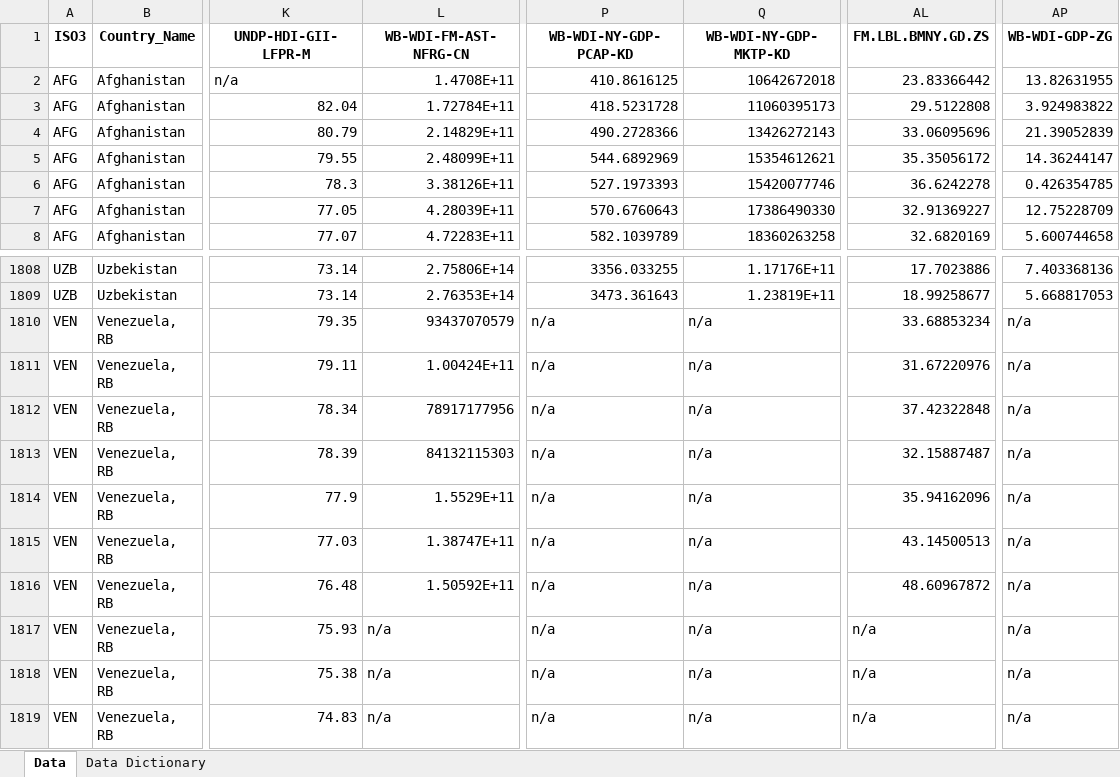
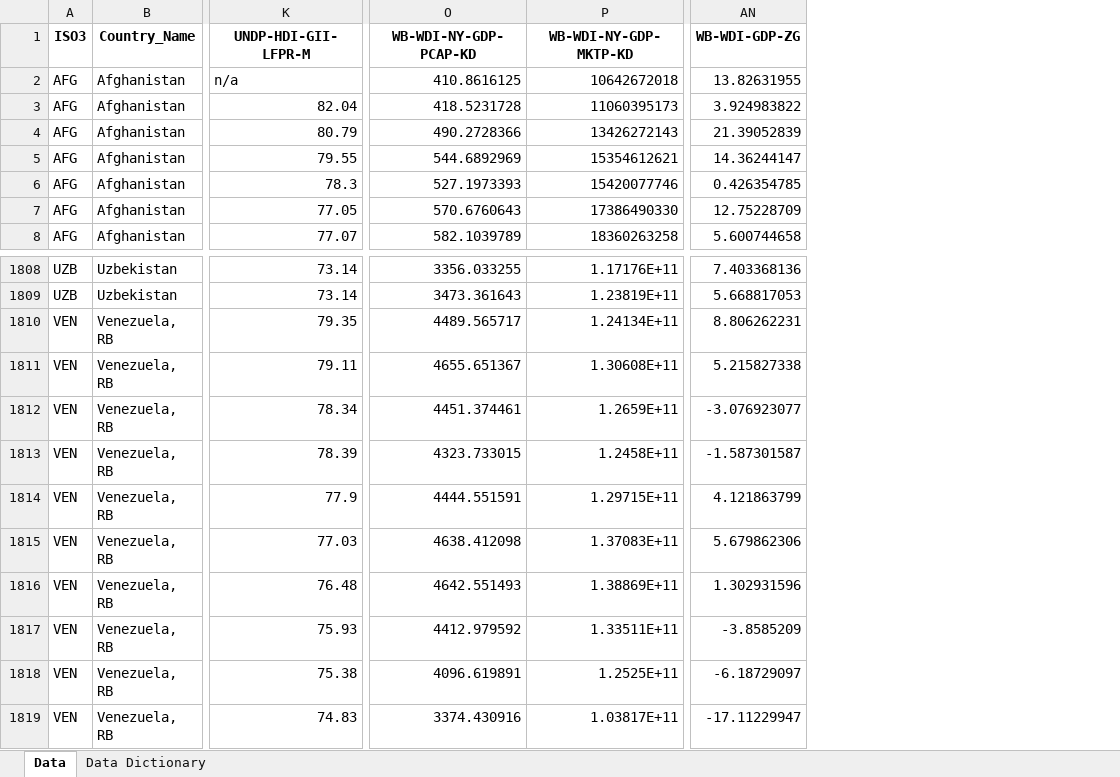
Before and after one commit to MaierMax/Explaining-Well-Being, an Excel workbook: Created DBs/Raw DBs/final_database_raw.xlsx, sheet Data, drawn as a sheet; only a part is shown, gaps mark what is left out; values as stored, in another font and other column widths than the file's, no borders; removed rows and columns are numbered as before the commit, all else as after; the diff covers the shown part only; the diff names each change by its address in the sheet, - before the commit and + after, or states it on an @@ line.

```diff
--- a/Created DBs/Raw DBs/final_database_raw.xlsx (sheet Data)
+++ b/Created DBs/Raw DBs/final_database_raw.xlsx (sheet Data)
-column L (WB-WDI-FM-AST-NFRG-CN), rows 2-8: 1.4708E+11 | 1.72784E+11 | 2.14829E+11 | 2.48099E+11 | 3.38126E+11 | 4.28039E+11 | 4.72283E+11; rows 1808-1819: 2.75806E+14 | 2.76353E+14 | 93437070579 | 1.00424E+11 | 78917177956 | 84132115303 | 1.5529E+11 | 1.38747E+11 | 1.50592E+11 | n/a | n/a | n/a
-column AL (FM.LBL.BMNY.GD.ZS), rows 2-8: 23.83366442 | 29.5122808 | 33.06095696 | 35.35056172 | 36.6242278 | 32.91369227 | 32.6820169; rows 1808-1819: 17.7023886 | 18.99258677 | 33.68853234 | 31.67220976 | 37.42322848 | 32.15887487 | 35.94162096 | 43.14500513 | 48.60967872 | n/a | n/a | n/a
-O1810 (WB-WDI-NY-GDP-PCAP-KD): n/a
+O1810 (WB-WDI-NY-GDP-PCAP-KD): 4489.565717
-P1810 (WB-WDI-NY-GDP-MKTP-KD): n/a
+P1810 (WB-WDI-NY-GDP-MKTP-KD): 1.24134E+11
-AN1810 (WB-WDI-GDP-ZG): n/a
+AN1810 (WB-WDI-GDP-ZG): 8.806262231
-O1811 (WB-WDI-NY-GDP-PCAP-KD): n/a
+O1811 (WB-WDI-NY-GDP-PCAP-KD): 4655.651367
-P1811 (WB-WDI-NY-GDP-MKTP-KD): n/a
+P1811 (WB-WDI-NY-GDP-MKTP-KD): 1.30608E+11
-AN1811 (WB-WDI-GDP-ZG): n/a
+AN1811 (WB-WDI-GDP-ZG): 5.215827338
-O1812 (WB-WDI-NY-GDP-PCAP-KD): n/a
+O1812 (WB-WDI-NY-GDP-PCAP-KD): 4451.374461
-P1812 (WB-WDI-NY-GDP-MKTP-KD): n/a
+P1812 (WB-WDI-NY-GDP-MKTP-KD): 1.2659E+11
-AN1812 (WB-WDI-GDP-ZG): n/a
+AN1812 (WB-WDI-GDP-ZG): -3.076923077
-O1813 (WB-WDI-NY-GDP-PCAP-KD): n/a
+O1813 (WB-WDI-NY-GDP-PCAP-KD): 4323.733015
-P1813 (WB-WDI-NY-GDP-MKTP-KD): n/a
+P1813 (WB-WDI-NY-GDP-MKTP-KD): 1.2458E+11
-AN1813 (WB-WDI-GDP-ZG): n/a
+AN1813 (WB-WDI-GDP-ZG): -1.587301587
-O1814 (WB-WDI-NY-GDP-PCAP-KD): n/a
+O1814 (WB-WDI-NY-GDP-PCAP-KD): 4444.551591
-P1814 (WB-WDI-NY-GDP-MKTP-KD): n/a
+P1814 (WB-WDI-NY-GDP-MKTP-KD): 1.29715E+11
-AN1814 (WB-WDI-GDP-ZG): n/a
+AN1814 (WB-WDI-GDP-ZG): 4.121863799
-O1815 (WB-WDI-NY-GDP-PCAP-KD): n/a
+O1815 (WB-WDI-NY-GDP-PCAP-KD): 4638.412098
-P1815 (WB-WDI-NY-GDP-MKTP-KD): n/a
+P1815 (WB-WDI-NY-GDP-MKTP-KD): 1.37083E+11
-AN1815 (WB-WDI-GDP-ZG): n/a
+AN1815 (WB-WDI-GDP-ZG): 5.679862306
-O1816 (WB-WDI-NY-GDP-PCAP-KD): n/a
+O1816 (WB-WDI-NY-GDP-PCAP-KD): 4642.551493
-P1816 (WB-WDI-NY-GDP-MKTP-KD): n/a
+P1816 (WB-WDI-NY-GDP-MKTP-KD): 1.38869E+11
-AN1816 (WB-WDI-GDP-ZG): n/a
+AN1816 (WB-WDI-GDP-ZG): 1.302931596
-O1817 (WB-WDI-NY-GDP-PCAP-KD): n/a
+O1817 (WB-WDI-NY-GDP-PCAP-KD): 4412.979592
-P1817 (WB-WDI-NY-GDP-MKTP-KD): n/a
+P1817 (WB-WDI-NY-GDP-MKTP-KD): 1.33511E+11
-AN1817 (WB-WDI-GDP-ZG): n/a
+AN1817 (WB-WDI-GDP-ZG): -3.8585209
-O1818 (WB-WDI-NY-GDP-PCAP-KD): n/a
+O1818 (WB-WDI-NY-GDP-PCAP-KD): 4096.619891
-P1818 (WB-WDI-NY-GDP-MKTP-KD): n/a
+P1818 (WB-WDI-NY-GDP-MKTP-KD): 1.2525E+11
-AN1818 (WB-WDI-GDP-ZG): n/a
+AN1818 (WB-WDI-GDP-ZG): -6.18729097
-O1819 (WB-WDI-NY-GDP-PCAP-KD): n/a
+O1819 (WB-WDI-NY-GDP-PCAP-KD): 3374.430916
-P1819 (WB-WDI-NY-GDP-MKTP-KD): n/a
+P1819 (WB-WDI-NY-GDP-MKTP-KD): 1.03817E+11
-AN1819 (WB-WDI-GDP-ZG): n/a
+AN1819 (WB-WDI-GDP-ZG): -17.11229947
```
Also changed, not shown: 18 edited cells elsewhere in this sheet, sheet Data Dictionary, Created DBs/Cleaned DBs/final_database_cleaned.xlsx, Created DBs/Raw DBs/db2_features.xlsx, 22 other files.
